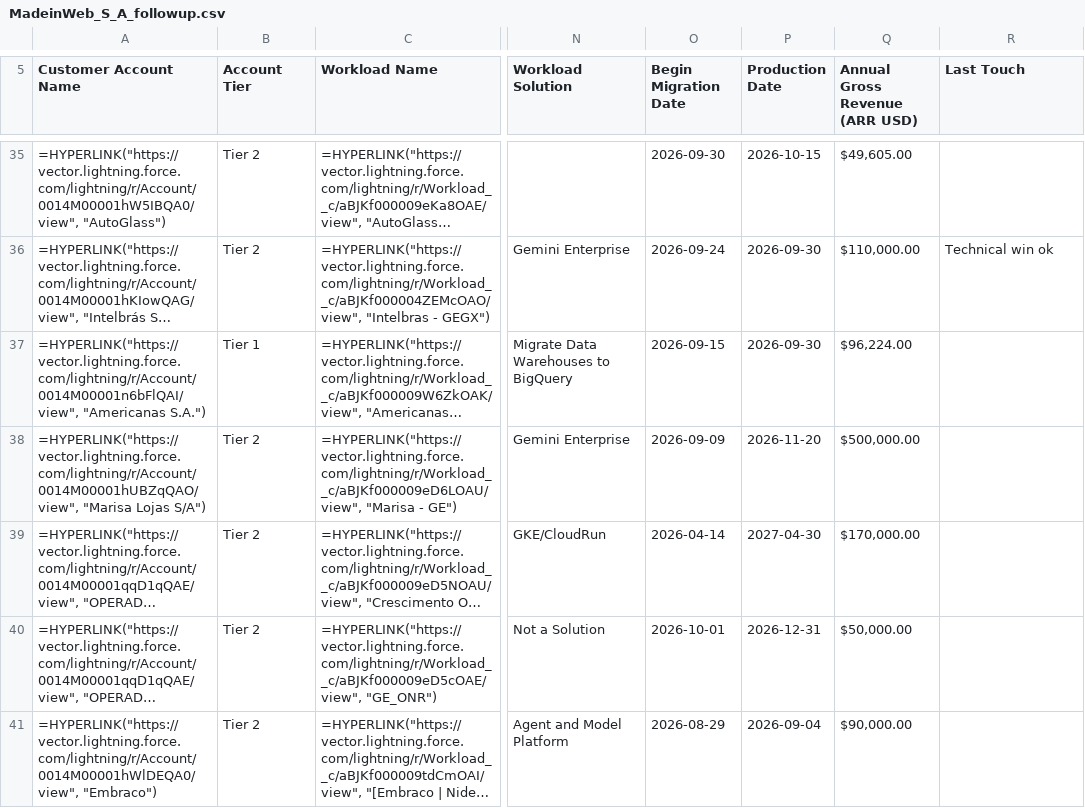
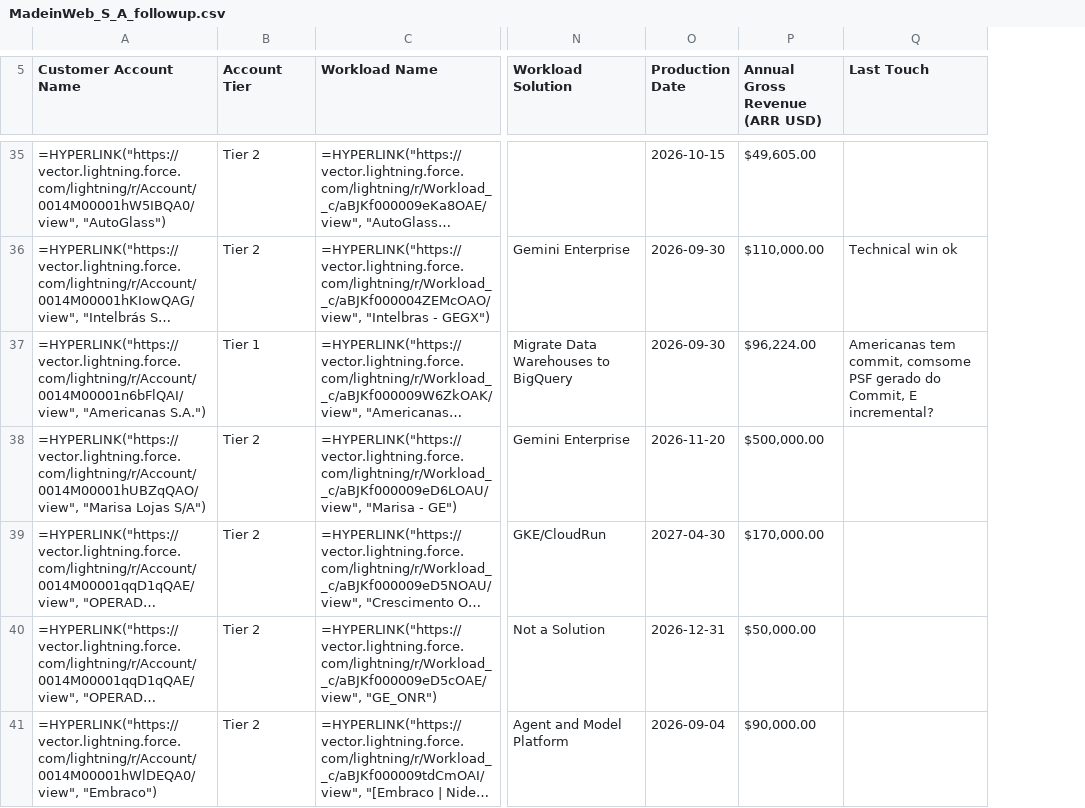
Before and after one commit to oliverhartley/Decks_My_Partners, a CSV file: followup_data_latest/MadeinWeb_S_A_followup.csv, drawn as a sheet; only a part is shown, gaps mark what is left out; long unchanged cells end in …; removed rows and columns are numbered as before the commit, all else as after; the diff covers the shown part only; the diff names each change by its address in the sheet, - before the commit and + after, or states it on an @@ line.

Commit message:
Remove Begin Migration Date, auto-hide 7 secondary columns, fix conditional formatting cleanup and formula references

```diff
--- a/followup_data_latest/MadeinWeb_S_A_followup.csv
+++ b/followup_data_latest/MadeinWeb_S_A_followup.csv
-column O (Begin Migration Date), rows 35-41: 2026-09-30 | 2026-09-24 | 2026-09-15 | 2026-09-09 | 2026-04-14 | 2026-10-01 | 2026-08-29
-Q37 (Last Touch): (empty)
+Q37 (Last Touch): Americanas tem commit, comsome PSF gerado do Commit, E incremental?
```
Also changed, not shown: 11 edited cells elsewhere in this file, 1 other file.
